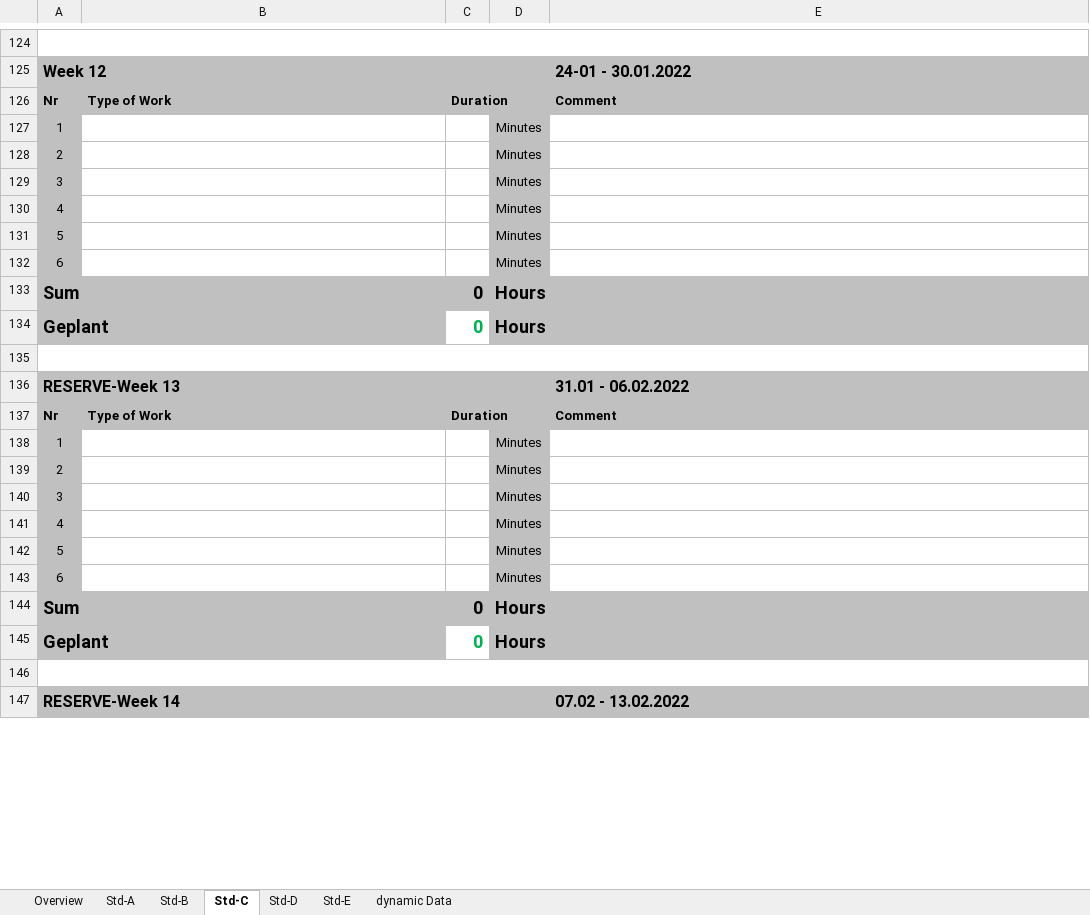
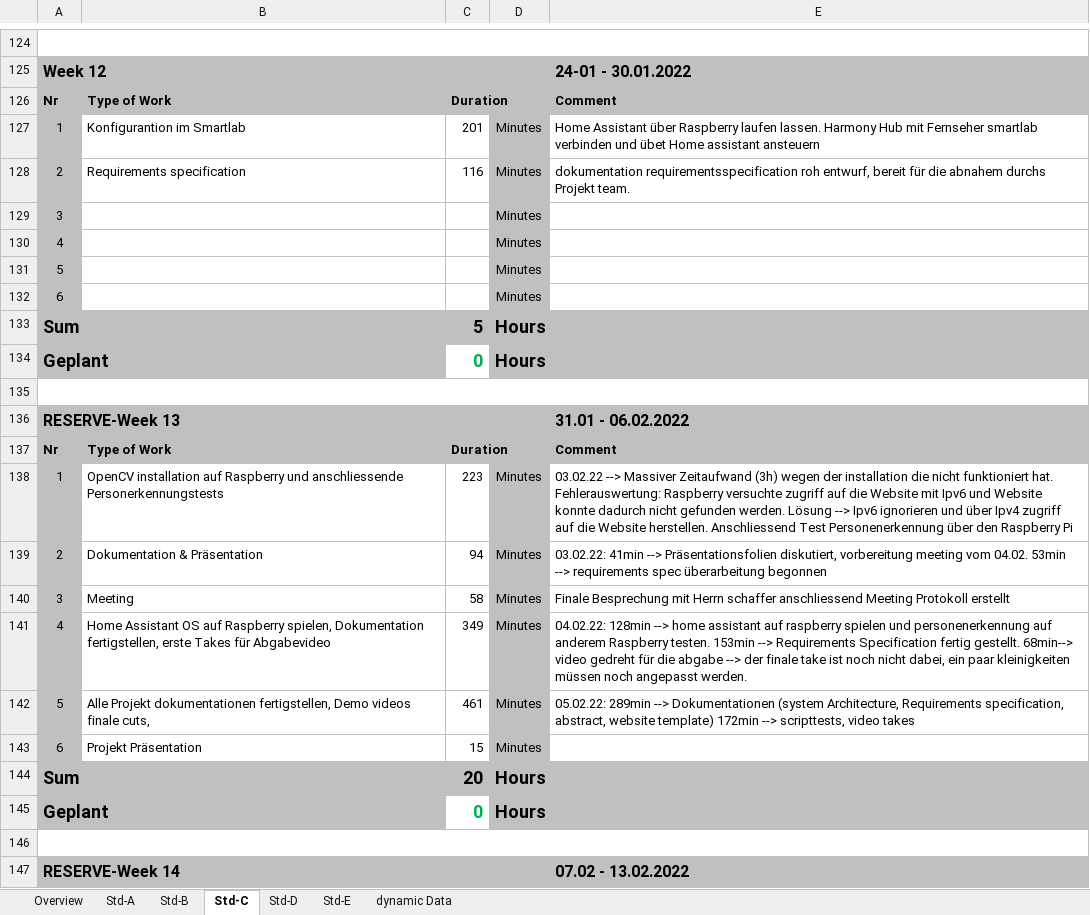
Before and after one commit to abdo643-HULK/Home-Automation-Sem3, an Excel workbook: Documentation/ProjectDocumentation/Time_recording.xlsx, sheet Std-C, drawn as a sheet; only a part is shown, gaps mark what is left out; values as stored, in another font and other column widths than the file's, no borders; the diff covers the shown part only; the diff names each change by its address in the sheet, - before the commit and + after, or states it on an @@ line.

```diff
--- a/Documentation/ProjectDocumentation/Time_recording.xlsx (sheet Std-C)
+++ b/Documentation/ProjectDocumentation/Time_recording.xlsx (sheet Std-C)
-B127: (empty)
+B127: Konfigurantion im Smartlab
-C127: (empty)
+C127: 201
-E127: (empty)
+E127: Home Assistant über Raspberry laufen lassen. Harmony Hub mit Fernseher smartlab verbinden und übet Home assistant ansteuern
-B128: (empty)
+B128: Requirements specification
-C128: (empty)
+C128: 116
-E128: (empty)
+E128: dokumentation requirementsspecification roh entwurf, bereit für die abnahem durchs Projekt team.
-C133: 0
+C133: 5
-B138: (empty)
+B138: OpenCV installation auf Raspberry und anschliessende Personerkennungstests
-C138: (empty)
+C138: 223
-E138: (empty)
+E138: 03.02.22 --> Massiver Zeitaufwand (3h) wegen der installation die nicht funktioniert hat. Fehlerauswertung: Raspberry versuchte zugriff auf die Website mit Ipv6 und Website konnte dadurch nicht gefunden werden. Lösung --> Ipv6 ignorieren und über Ipv4 zugriff auf die Website herstellen. Anschliessend Test Personenerkennung über den Raspberry Pi
-B139: (empty)
+B139: Dokumentation & Präsentation
-C139: (empty)
+C139: 94
-E139: (empty)
+E139: 03.02.22: 41min --> Präsentationsfolien diskutiert, vorbereitung meeting vom 04.02. 53min --> requirements spec überarbeitung begonnen
-B140: (empty)
+B140: Meeting
-C140: (empty)
+C140: 58
-E140: (empty)
+E140: Finale Besprechung mit Herrn schaffer anschliessend Meeting Protokoll erstellt
-B141: (empty)
+B141: Home Assistant OS auf Raspberry spielen, Dokumentation fertigstellen, erste Takes für Abgabevideo
-C141: (empty)
+C141: 349
-E141: (empty)
+E141: 04.02.22: 128min --> home assistant auf raspberry spielen und personenerkennung auf anderem Raspberry testen. 153min --> Requirements Specification fertig gestellt. 68min--> video gedreht für die abgabe --> der finale take ist noch nicht dabei, ein paar kleinigkeiten müssen noch angepasst werden.
-B142: (empty)
+B142: Alle Projekt dokumentationen fertigstellen, Demo videos finale cuts,
-C142: (empty)
+C142: 461
-E142: (empty)
+E142: 05.02.22: 289min --> Dokumentationen (system Architecture, Requirements specification, abstract, website template) 172min --> scripttests, video takes
-B143: (empty)
+B143: Projekt Präsentation
-C143: (empty)
+C143: 15
-C144: 0
+C144: 20
```
Also changed, not shown: 37 edited cells elsewhere in this sheet, sheet Std-B, sheet Overview, sheet Std-A, 2 other files.
